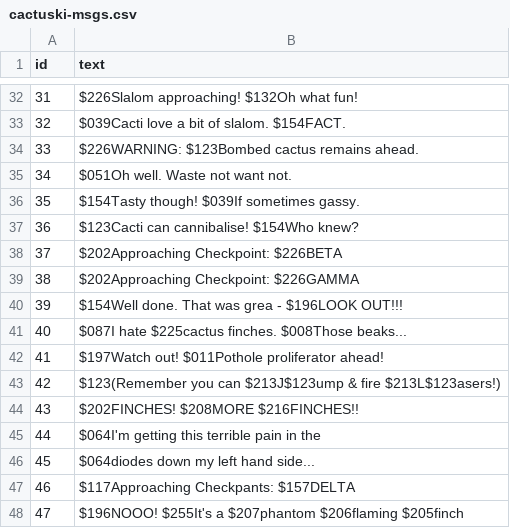
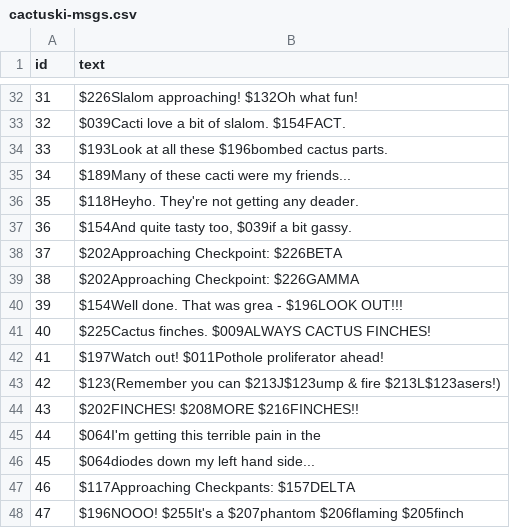
Before and after one commit to weshinsley/cactus.purge, a CSV file: inst/other/cactuski-msgs.csv, drawn as a sheet; only a part is shown, gaps mark what is left out.

Commit message:
Better dialogue

```diff
--- a/inst/other/cactuski-msgs.csv
+++ b/inst/other/cactuski-msgs.csv
@@ -33,6 +33,6 @@ id,text
 32,"$039Cacti love a bit of slalom. $154FACT.     "
-33,"$226WARNING: $123Bombed cactus remains ahead. "
-34,"$051Oh well. Waste not want not.          "
-35,"$154Tasty though! $039If sometimes gassy.     "
-36,"$123Cacti can cannibalise! $154Who knew?      "
+33,"$193Look at all these $196bombed cactus parts."
+34,"$189Many of these cacti were my friends..."
+35,"$118Heyho. They're not getting any deader."
+36,"$154And quite tasty too, $039if a bit gassy.  "
 37,"$202Approaching Checkpoint: $226BETA          "
@@ -40,3 +40,3 @@ id,text
 39,"$154Well done. That was grea - $196LOOK OUT!!!"
-40,"$087I hate $225cactus finches. $008Those beaks..."
+40,"$225Cactus finches. $009ALWAYS CACTUS FINCHES!"
 41,"$197Watch out! $011Pothole proliferator ahead!"
```
